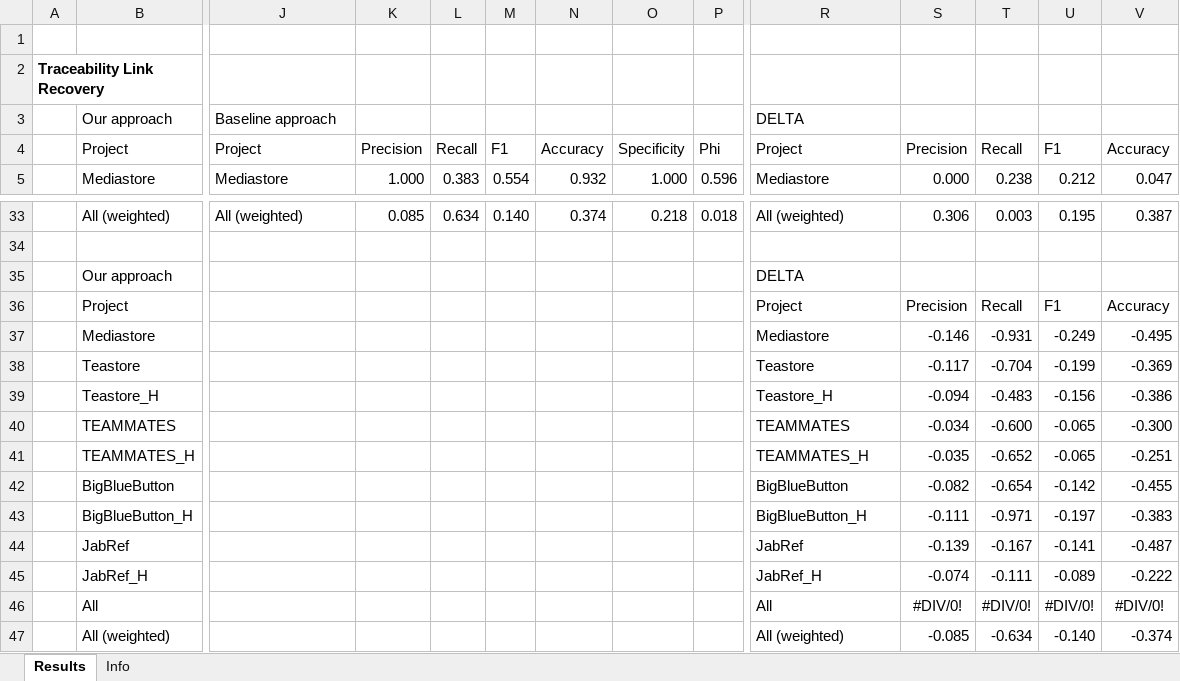
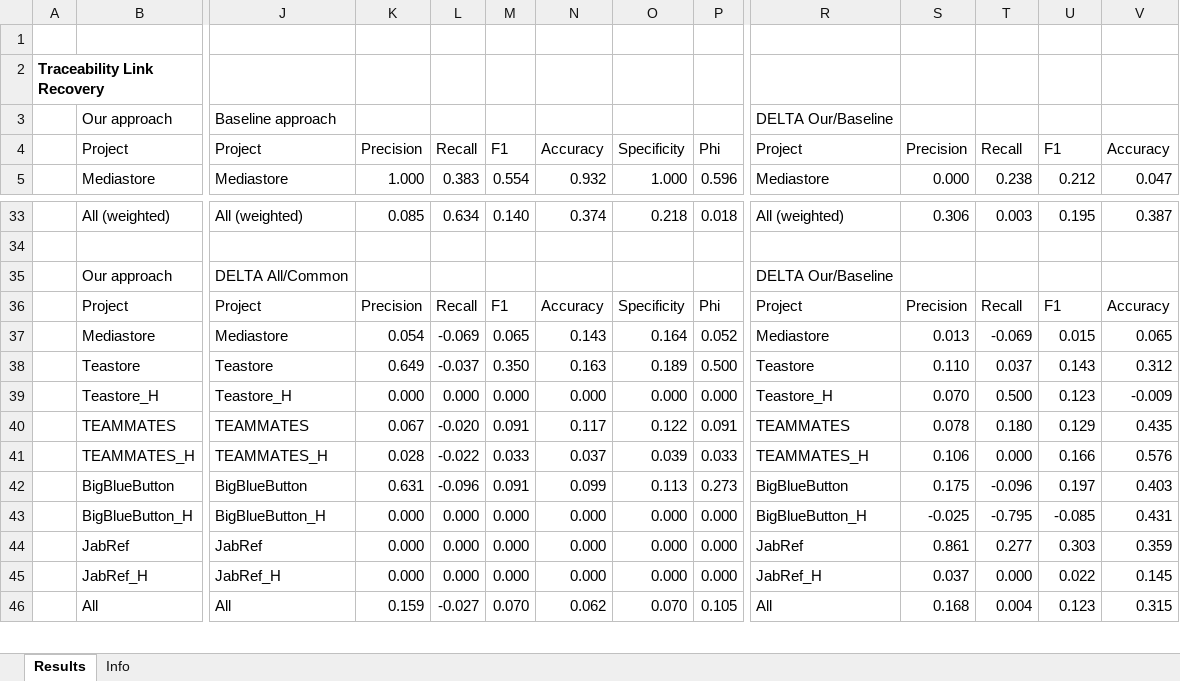
Before and after one commit to ArDoCo/DetectingInconsistenciesInSoftwareArchitectureDocumentationUsingTraceabilityLinkRecovery, an Excel workbook: results/results.xlsx, sheet Results, drawn as a sheet; only a part is shown, gaps mark what is left out; values as stored, in another font and other column widths than the file's, no borders; conditional formats not drawn; removed rows and columns are numbered as before the commit, all else as after; rows hold the shown columns only; the diff covers the shown part only; the diff names each change by its address in the sheet, - before the commit and + after, or states it on an @@ line.

Commit message:
Update results
Update results

```diff
--- a/results/results.xlsx (sheet Results)
+++ b/results/results.xlsx (sheet Results)
-R3: DELTA
+R3: DELTA Our/Baseline
-J35: (empty)
+J35: DELTA All/Common
-R35: DELTA
+R35: DELTA Our/Baseline
-J36: (empty)
+J36: Project
-K36: (empty)
+K36: Precision
-L36: (empty)
+L36: Recall
-M36: (empty)
+M36: F1
-N36: (empty)
+N36: Accuracy
-O36: (empty)
+O36: Specificity
-P36: (empty)
+P36: Phi
-row 37:  | Mediastore |  |  |  |  |  |  |  | Mediastore | -0.146 | -0.931 | -0.249 | -0.495
-row 38:  | Teastore |  |  |  |  |  |  |  | Teastore | -0.117 | -0.704 | -0.199 | -0.369
-row 39:  | Teastore_H |  |  |  |  |  |  |  | Teastore_H | -0.094 | -0.483 | -0.156 | -0.386
-row 40:  | TEAMMATES |  |  |  |  |  |  |  | TEAMMATES | -0.034 | -0.600 | -0.065 | -0.300
-row 41:  | TEAMMATES_H |  |  |  |  |  |  |  | TEAMMATES_H | -0.035 | -0.652 | -0.065 | -0.251
-row 42:  | BigBlueButton |  |  |  |  |  |  |  | BigBlueButton | -0.082 | -0.654 | -0.142 | -0.455
-row 43:  | BigBlueButton_H |  |  |  |  |  |  |  | BigBlueButton_H | -0.111 | -0.971 | -0.197 | -0.383
-row 44:  | JabRef |  |  |  |  |  |  |  | JabRef | -0.139 | -0.167 | -0.141 | -0.487
-row 45:  | JabRef_H |  |  |  |  |  |  |  | JabRef_H | -0.074 | -0.111 | -0.089 | -0.222
-row 46:  | All |  |  |  |  |  |  |  | All | #DIV/0! | #DIV/0! | #DIV/0! | #DIV/0!
-row 47:  | All (weighted) |  |  |  |  |  |  |  | All (weighted) | -0.085 | -0.634 | -0.140 | -0.374
+row 37:  | Mediastore | Mediastore | 0.054 | -0.069 | 0.065 | 0.143 | 0.164 | 0.052 | Mediastore | 0.013 | -0.069 | 0.015 | 0.065
+row 38:  | Teastore | Teastore | 0.649 | -0.037 | 0.350 | 0.163 | 0.189 | 0.500 | Teastore | 0.110 | 0.037 | 0.143 | 0.312
+row 39:  | Teastore_H | Teastore_H | 0.000 | 0.000 | 0.000 | 0.000 | 0.000 | 0.000 | Teastore_H | 0.070 | 0.500 | 0.123 | -0.009
+row 40:  | TEAMMATES | TEAMMATES | 0.067 | -0.020 | 0.091 | 0.117 | 0.122 | 0.091 | TEAMMATES | 0.078 | 0.180 | 0.129 | 0.435
+row 41:  | TEAMMATES_H | TEAMMATES_H | 0.028 | -0.022 | 0.033 | 0.037 | 0.039 | 0.033 | TEAMMATES_H | 0.106 | 0.000 | 0.166 | 0.576
+row 42:  | BigBlueButton | BigBlueButton | 0.631 | -0.096 | 0.091 | 0.099 | 0.113 | 0.273 | BigBlueButton | 0.175 | -0.096 | 0.197 | 0.403
+row 43:  | BigBlueButton_H | BigBlueButton_H | 0.000 | 0.000 | 0.000 | 0.000 | 0.000 | 0.000 | BigBlueButton_H | -0.025 | -0.795 | -0.085 | 0.431
+row 44:  | JabRef | JabRef | 0.000 | 0.000 | 0.000 | 0.000 | 0.000 | 0.000 | JabRef | 0.861 | 0.277 | 0.303 | 0.359
+row 45:  | JabRef_H | JabRef_H | 0.000 | 0.000 | 0.000 | 0.000 | 0.000 | 0.000 | JabRef_H | 0.037 | 0.000 | 0.022 | 0.145
+row 46:  | All | All | 0.159 | -0.027 | 0.070 | 0.062 | 0.070 | 0.105 | All | 0.168 | 0.004 | 0.123 | 0.315
```
Also changed, not shown: 12 added rows, 11 removed rows and 10 edited cells elsewhere in this sheet, 1 other file.
